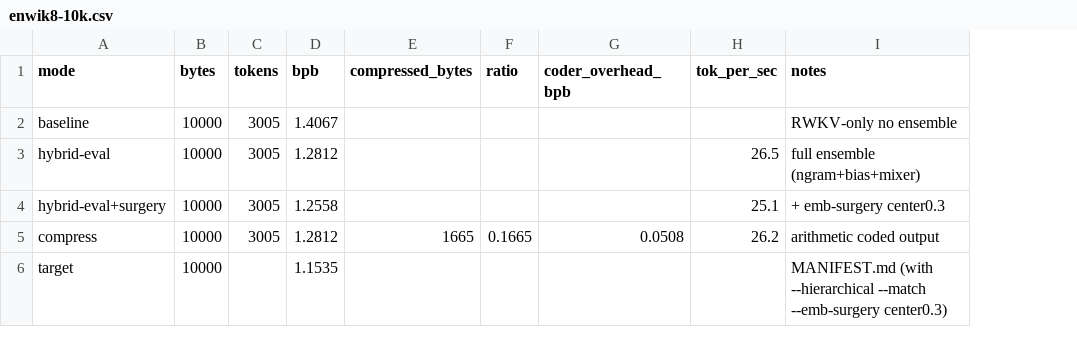
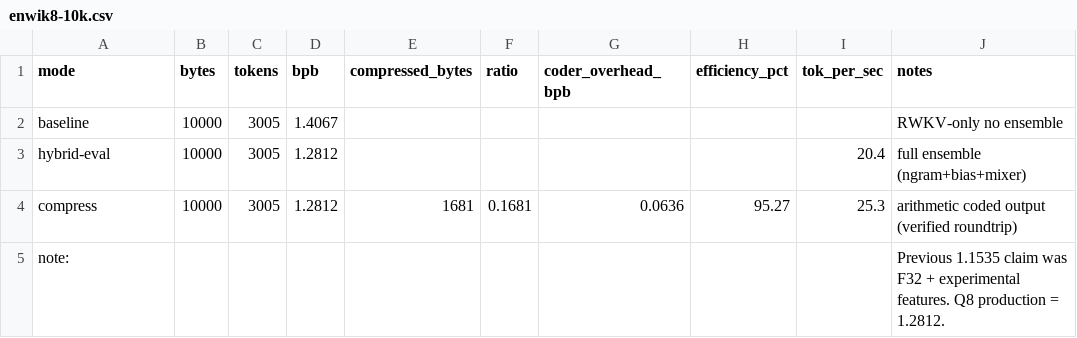
Before and after one commit to DavidCaastro/redukt, a CSV file: data/benchmark/results/enwik8-10k.csv, drawn as a sheet; removed rows and columns are numbered as before the commit, all else as after; the diff names each change by its address in the sheet, - before the commit and + after, or states it on an @@ line.

```diff
--- a/data/benchmark/results/enwik8-10k.csv
+++ b/data/benchmark/results/enwik8-10k.csv
+column H (efficiency_pct), row 4: 95.27
-I3 (tok_per_sec): 26.5
+I3 (tok_per_sec): 20.4
-row 4: hybrid-eval+surgery | 10000 | 3005 | 1.2558 |  |  |  | 25.1 | + emb-surgery center0.3
-E4 (compressed_bytes): 1665
+E4 (compressed_bytes): 1681
-F4 (ratio): 0.1665
+F4 (ratio): 0.1681
-G4 (coder_overhead_bpb): 0.0508
+G4 (coder_overhead_bpb): 0.0636
-I4 (tok_per_sec): 26.2
+I4 (tok_per_sec): 25.3
-J4 (notes): arithmetic coded output
+J4 (notes): arithmetic coded output (verified roundtrip)
-row 6: target | 10000 |  | 1.1535 |  |  |  |  | MANIFEST.md (with --hierarchical --match --emb-surgery center0.3)
+row 5: note: |  |  |  |  |  |  |  |  | Previous 1.1535 claim was F32 + experimental features. Q8 production = 1.2812.
```
Also changed, not shown: 4 other files.
